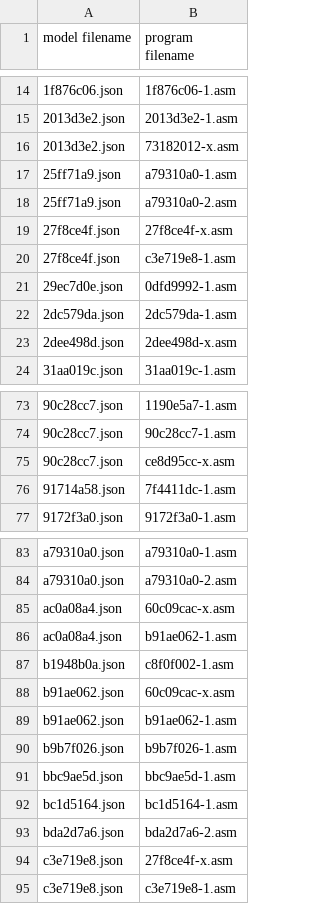
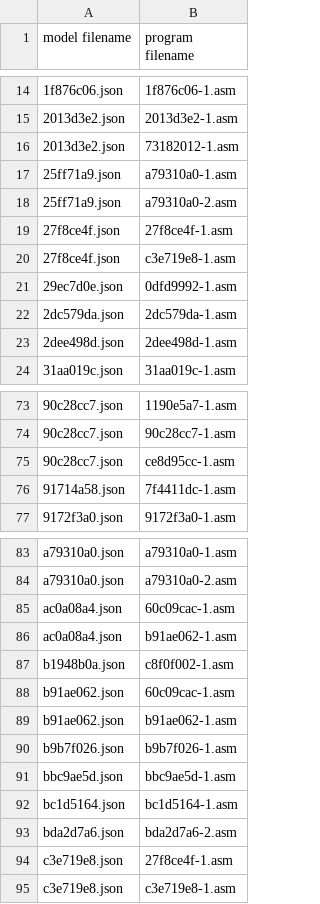
Before and after one commit to neoneye/loda-arc-challenge, a CSV file: solutions.csv, drawn as a sheet; only a part is shown, gaps mark what is left out; the diff covers the shown part only.

```diff
--- a/solutions.csv
+++ b/solutions.csv
@@ -15,6 +15,6 @@ model filename;program filename
 2013d3e2.json;2013d3e2-1.asm
-2013d3e2.json;73182012-x.asm
+2013d3e2.json;73182012-1.asm
 25ff71a9.json;a79310a0-1.asm
 25ff71a9.json;a79310a0-2.asm
-27f8ce4f.json;27f8ce4f-x.asm
+27f8ce4f.json;27f8ce4f-1.asm
 27f8ce4f.json;c3e719e8-1.asm
@@ -22,3 +22,3 @@ model filename;program filename
 2dc579da.json;2dc579da-1.asm
-2dee498d.json;2dee498d-x.asm
+2dee498d.json;2dee498d-1.asm
 31aa019c.json;31aa019c-1.asm
@@ -74,3 +74,3 @@ model filename;program filename
 90c28cc7.json;90c28cc7-1.asm
-90c28cc7.json;ce8d95cc-x.asm
+90c28cc7.json;ce8d95cc-1.asm
 91714a58.json;7f4411dc-1.asm
@@ -84,6 +84,6 @@ a79310a0.json;a79310a0-1.asm
 a79310a0.json;a79310a0-2.asm
-ac0a08a4.json;60c09cac-x.asm
+ac0a08a4.json;60c09cac-1.asm
 ac0a08a4.json;b91ae062-1.asm
 b1948b0a.json;c8f0f002-1.asm
-b91ae062.json;60c09cac-x.asm
+b91ae062.json;60c09cac-1.asm
 b91ae062.json;b91ae062-1.asm
@@ -93,3 +93,3 @@ bc1d5164.json;bc1d5164-1.asm
 bda2d7a6.json;bda2d7a6-2.asm
-c3e719e8.json;27f8ce4f-x.asm
+c3e719e8.json;27f8ce4f-1.asm
 c3e719e8.json;c3e719e8-1.asm
```
Also changed, not shown: 18 edited cells elsewhere in this file, 11 other files.
